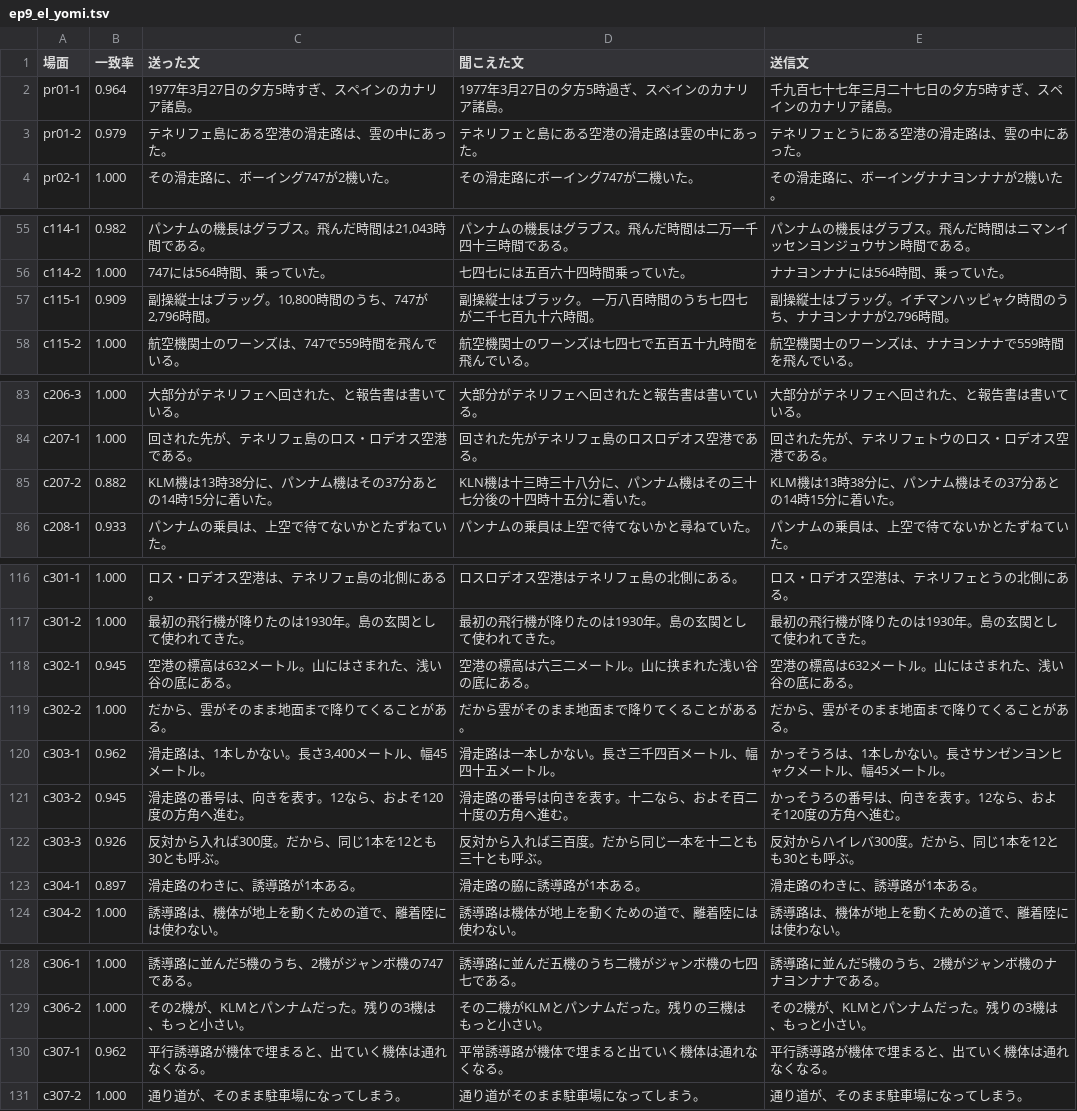
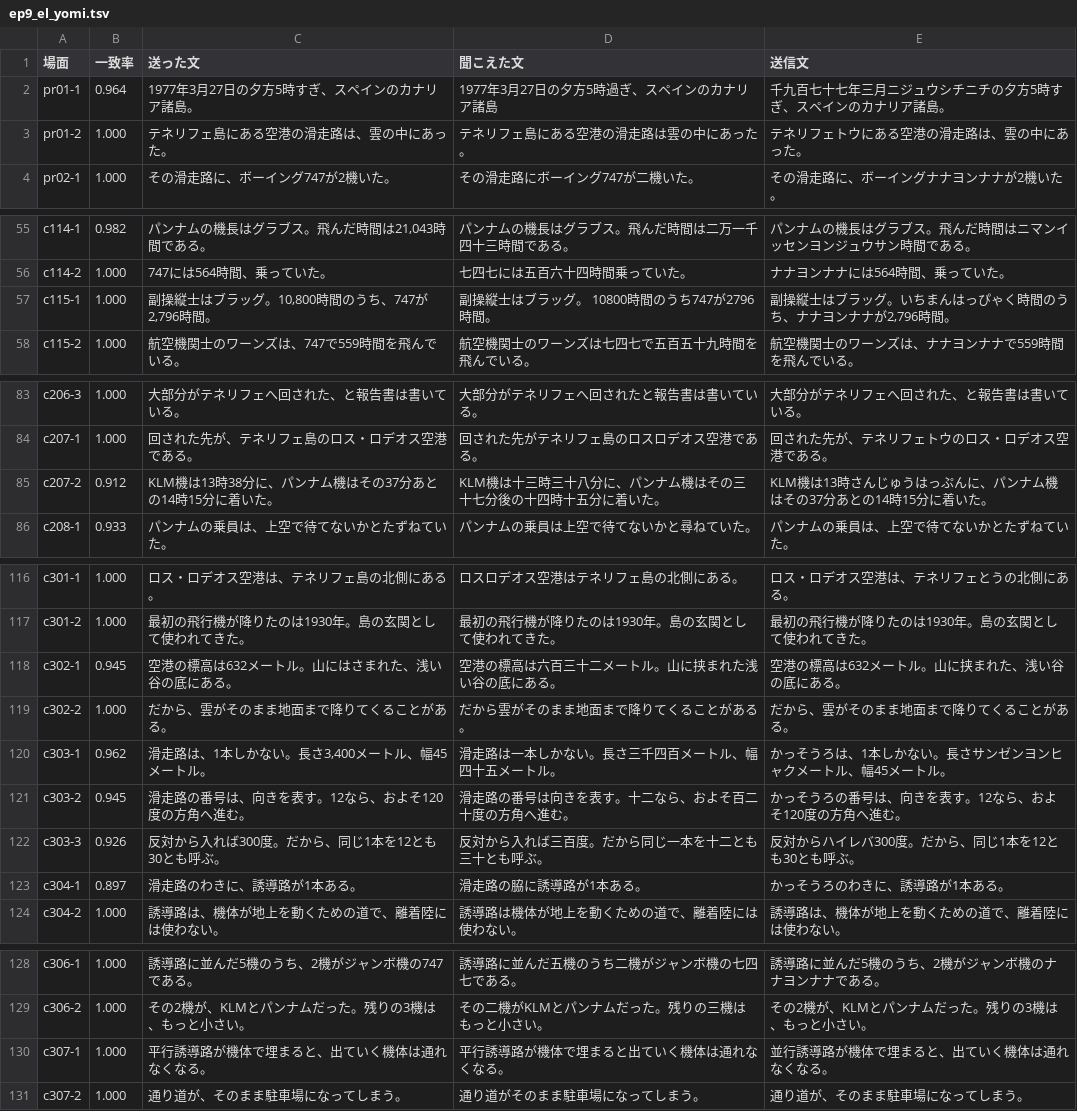
Before and after one commit to torotorotolo/zukai-engine, a TSV file: audio/el_qa/ep9_el_yomi.tsv, drawn as a sheet; only a part is shown, gaps mark what is left out; the diff covers the shown part only.

```diff
--- a/audio/el_qa/ep9_el_yomi.tsv
+++ b/audio/el_qa/ep9_el_yomi.tsv
@@ -1,4 +1,4 @@
 場面	一致率	送った文	聞こえた文	送信文
-pr01-1	0.964	1977年3月27日の夕方5時すぎ、スペインのカナリア諸島。	1977年3月27日の夕方5時過ぎ、スペインのカナリア諸島。	千九百七十七年三月二十七日の夕方5時すぎ、スペインのカナリア諸島。
-pr01-2	0.979	テネリフェ島にある空港の滑走路は、雲の中にあった。	テネリフェと島にある空港の滑走路は雲の中にあった。	テネリフェとうにある空港の滑走路は、雲の中にあった。
+pr01-1	0.964	1977年3月27日の夕方5時すぎ、スペインのカナリア諸島。	1977年3月27日の夕方5時過ぎ、スペインのカナリア諸島	千九百七十七年三月ニジュウシチニチの夕方5時すぎ、スペインのカナリア諸島。
+pr01-2	1.000	テネリフェ島にある空港の滑走路は、雲の中にあった。	テネリフェ島にある空港の滑走路は雲の中にあった。	テネリフェトウにある空港の滑走路は、雲の中にあった。
 pr02-1	1.000	その滑走路に、ボーイング747が2機いた。	その滑走路にボーイング747が二機いた。	その滑走路に、ボーイングナナヨンナナが2機いた。
@@ -56,3 +56,3 @@ c114-1	0.982	パンナムの機長はグラブス。飛んだ時間は21,043時
 c114-2	1.000	747には564時間、乗っていた。	七四七には五百六十四時間乗っていた。	ナナヨンナナには564時間、乗っていた。
-c115-1	0.909	副操縦士はブラッグ。10,800時間のうち、747が2,796時間。	副操縦士はブラック。 一万八百時間のうち七四七が二千七百九十六時間。	副操縦士はブラッグ。イチマンハッピャク時間のうち、ナナヨンナナが2,796時間。
+c115-1	1.000	副操縦士はブラッグ。10,800時間のうち、747が2,796時間。	副操縦士はブラッグ。 10800時間のうち747が2796時間。	副操縦士はブラッグ。いちまんはっぴゃく時間のうち、ナナヨンナナが2,796時間。
 c115-2	1.000	航空機関士のワーンズは、747で559時間を飛んでいる。	航空機関士のワーンズは七四七で五百五十九時間を飛んでいる。	航空機関士のワーンズは、ナナヨンナナで559時間を飛んでいる。
@@ -84,3 +84,3 @@ c206-3	1.000	大部分がテネリフェへ回された、と報告書は書い
 c207-1	1.000	回された先が、テネリフェ島のロス・ロデオス空港である。	回された先がテネリフェ島のロスロデオス空港である。	回された先が、テネリフェトウのロス・ロデオス空港である。
-c207-2	0.882	KLM機は13時38分に、パンナム機はその37分あとの14時15分に着いた。	KLN機は十三時三十八分に、パンナム機はその三十七分後の十四時十五分に着いた。	KLM機は13時38分に、パンナム機はその37分あとの14時15分に着いた。
+c207-2	0.912	KLM機は13時38分に、パンナム機はその37分あとの14時15分に着いた。	KLM機は十三時三十八分に、パンナム機はその三十七分後の十四時十五分に着いた。	KLM機は13時さんじゅうはっぷんに、パンナム機はその37分あとの14時15分に着いた。
 c208-1	0.933	パンナムの乗員は、上空で待てないかとたずねていた。	パンナムの乗員は上空で待てないかと尋ねていた。	パンナムの乗員は、上空で待てないかとたずねていた。
@@ -117,3 +117,3 @@ c301-1	1.000	ロス・ロデオス空港は、テネリフェ島の北側にあ
 c301-2	1.000	最初の飛行機が降りたのは1930年。島の玄関として使われてきた。	最初の飛行機が降りたのは1930年。島の玄関として使われてきた。	最初の飛行機が降りたのは1930年。島の玄関として使われてきた。
-c302-1	0.945	空港の標高は632メートル。山にはさまれた、浅い谷の底にある。	空港の標高は六三二メートル。山に挟まれた浅い谷の底にある。	空港の標高は632メートル。山にはさまれた、浅い谷の底にある。
+c302-1	0.945	空港の標高は632メートル。山にはさまれた、浅い谷の底にある。	空港の標高は六百三十二メートル。山に挟まれた浅い谷の底にある。	空港の標高は632メートル。山に挟まれた、浅い谷の底にある。
 c302-2	1.000	だから、雲がそのまま地面まで降りてくることがある。	だから雲がそのまま地面まで降りてくることがある。	だから、雲がそのまま地面まで降りてくることがある。
@@ -122,3 +122,3 @@ c303-2	0.945	滑走路の番号は、向きを表す。12なら、およそ120
 c303-3	0.926	反対から入れば300度。だから、同じ1本を12とも30とも呼ぶ。	反対から入れば三百度。だから同じ一本を十二とも三十とも呼ぶ。	反対からハイレバ300度。だから、同じ1本を12とも30とも呼ぶ。
-c304-1	0.897	滑走路のわきに、誘導路が1本ある。	滑走路の脇に誘導路が1本ある。	滑走路のわきに、誘導路が1本ある。
+c304-1	0.897	滑走路のわきに、誘導路が1本ある。	滑走路の脇に誘導路が1本ある。	かっそうろのわきに、誘導路が1本ある。
 c304-2	1.000	誘導路は、機体が地上を動くための道で、離着陸には使わない。	誘導路は機体が地上を動くための道で、離着陸には使わない。	誘導路は、機体が地上を動くための道で、離着陸には使わない。
@@ -129,3 +129,3 @@ c306-1	1.000	誘導路に並んだ5機のうち、2機がジャンボ機の747
 c306-2	1.000	その2機が、KLMとパンナムだった。残りの3機は、もっと小さい。	その二機がKLMとパンナムだった。残りの三機はもっと小さい。	その2機が、KLMとパンナムだった。残りの3機は、もっと小さい。
-c307-1	0.962	平行誘導路が機体で埋まると、出ていく機体は通れなくなる。	平常誘導路が機体で埋まると出ていく機体は通れなくなる。	平行誘導路が機体で埋まると、出ていく機体は通れなくなる。
+c307-1	1.000	平行誘導路が機体で埋まると、出ていく機体は通れなくなる。	平行誘導路が機体で埋まると出ていく機体は通れなくなる。	並行誘導路が機体で埋まると、出ていく機体は通れなくなる。
 c307-2	1.000	通り道が、そのまま駐車場になってしまう。	通り道がそのまま駐車場になってしまう。	通り道が、そのまま駐車場になってしまう。
```
Also changed, not shown: 16 edited cells elsewhere in this file, audio/el_qa/ep9_el_retakes.tsv, audio/el_qa/ep9_retake_gate.tsv, 37 other files.
